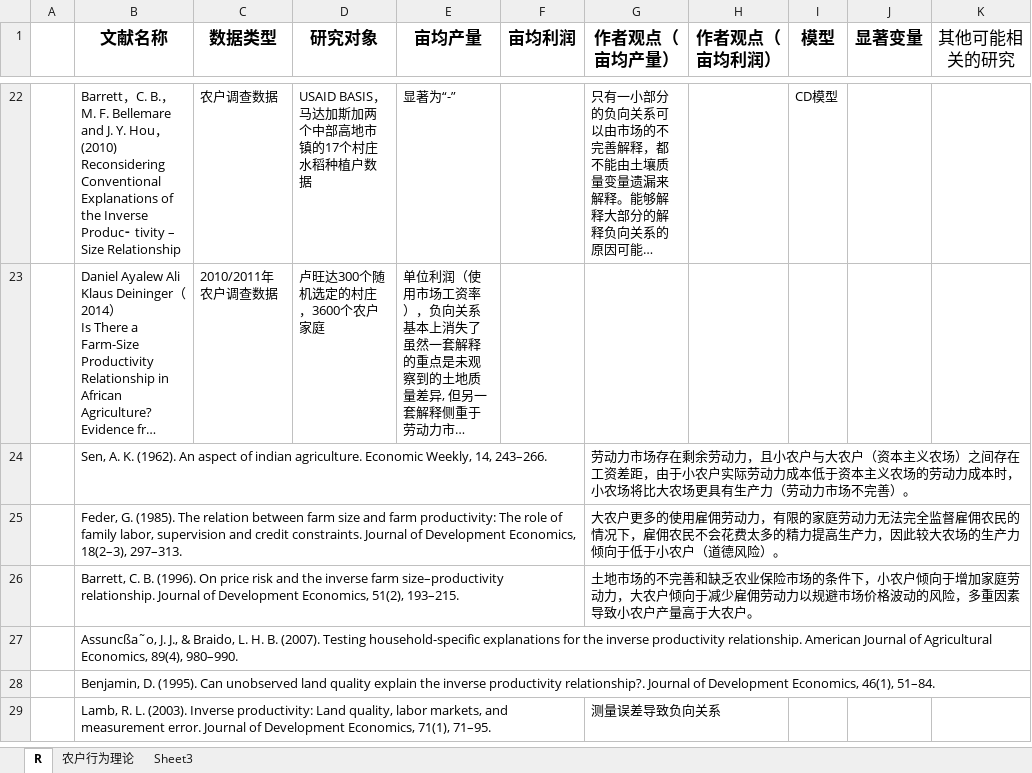
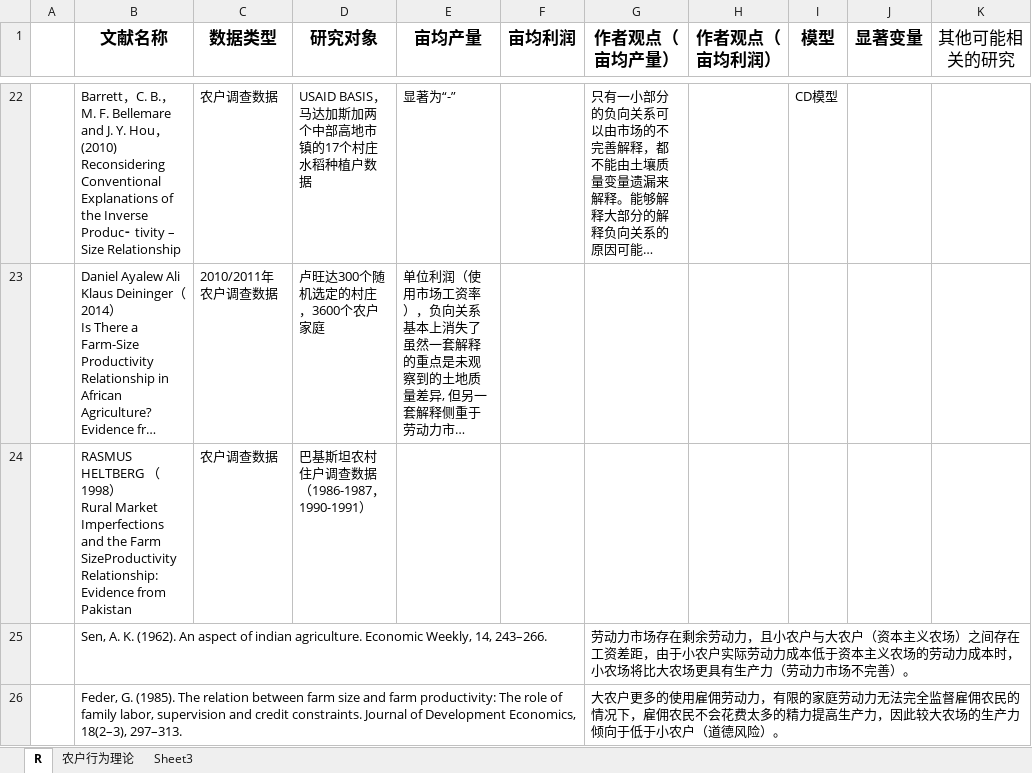
Before and after one commit to Iris0428/academic.paper, an Excel workbook: 论文写作/参考文献.xlsx, sheet R, drawn as a sheet; only a part is shown, gaps mark what is left out; the shorter side is filled out with more unchanged rows; long unchanged cells end in …; values as stored, in another font and other column widths than the file's, no borders; ↵ is a line break in a cell; the diff names each change by its address in the sheet, - before the commit and + after, or states it on an @@ line.

```diff
--- a/论文写作/参考文献.xlsx (sheet R)
+++ b/论文写作/参考文献.xlsx (sheet R)
+row 24:  | RASMUS HELTBERG （1998） ↵ Rural Market Imperfections and the Farm SizeProductivity Relationship: Evidence from Pakistan | 农户调查数据 | 巴基斯坦农村住户调查数据（1986-1987，1990-1991）
```
Also changed, not shown: 19 other files.
